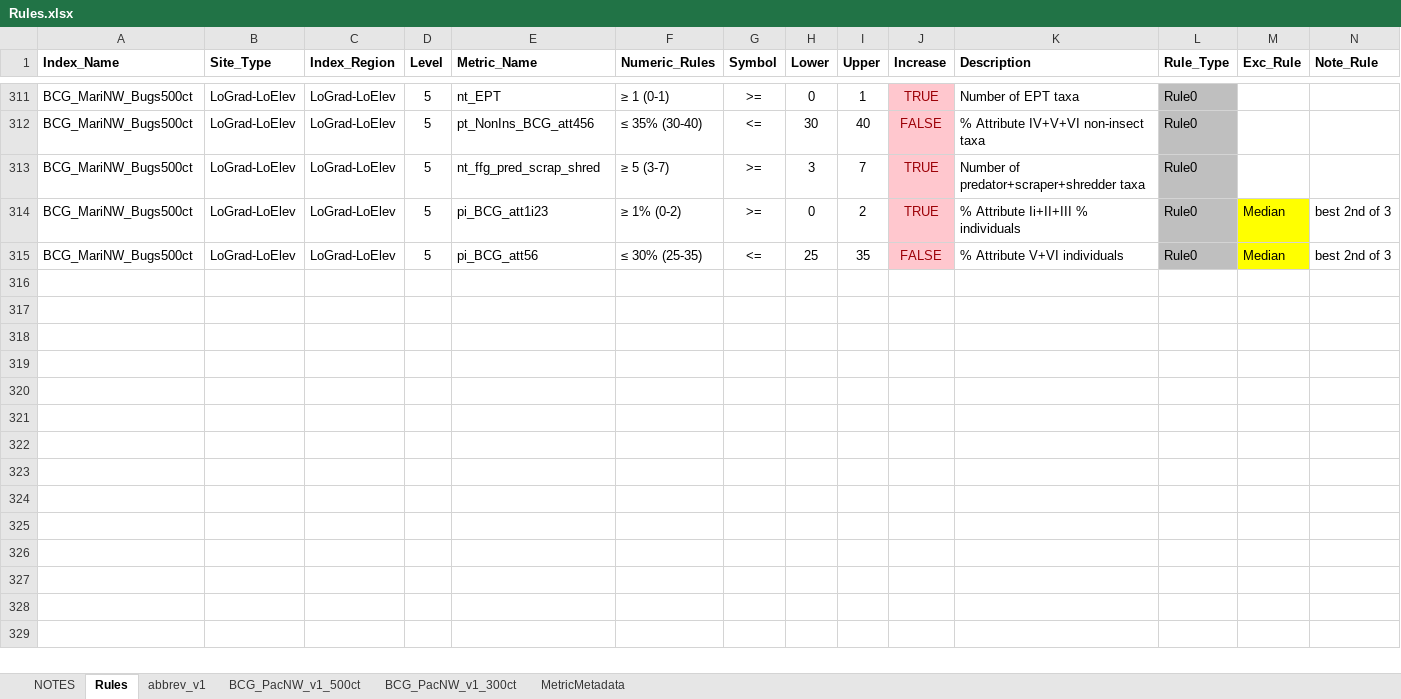
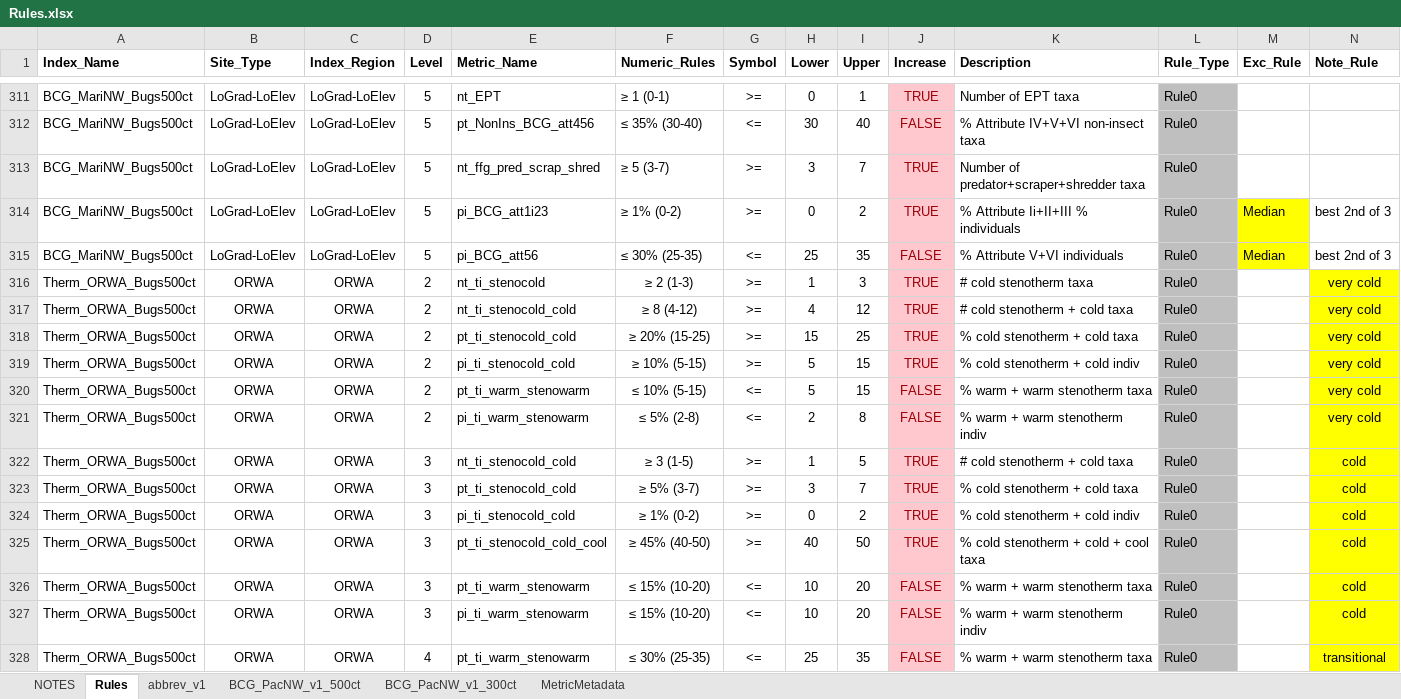
Before and after one commit to leppott/BCGcalc, an Excel workbook: inst/extdata/Rules.xlsx, sheet Rules, drawn as a sheet; only a part is shown, gaps mark what is left out; values as stored, in another font and other column widths than the file's, no borders; conditional formats not drawn; the diff names each change by its address in the sheet, - before the commit and + after, or states it on an @@ line.

Commit message:
v1.3.5.9010
-   refactor: Upgrades to Shiny app
    -   Added summary report
    -   Added packages needed for report
    -   Minor edits to main menu
    -   Minor edits to About
-   update: Add ‘Therm_ORWA_Bugs500ct’ model to Excel files

```diff
--- a/inst/extdata/Rules.xlsx (sheet Rules)
+++ b/inst/extdata/Rules.xlsx (sheet Rules)
+row 316: Therm_ORWA_Bugs500ct | ORWA | ORWA | 2 | nt_ti_stenocold | ≥ 2 (1-3) | >= | 1 | 3 | TRUE | # cold stenotherm taxa | Rule0 |  | very cold
+row 317: Therm_ORWA_Bugs500ct | ORWA | ORWA | 2 | nt_ti_stenocold_cold | ≥ 8 (4-12) | >= | 4 | 12 | TRUE | # cold stenotherm + cold taxa | Rule0 |  | very cold
+row 318: Therm_ORWA_Bugs500ct | ORWA | ORWA | 2 | pt_ti_stenocold_cold | ≥ 20% (15-25) | >= | 15 | 25 | TRUE | % cold stenotherm + cold taxa | Rule0 |  | very cold
+row 319: Therm_ORWA_Bugs500ct | ORWA | ORWA | 2 | pi_ti_stenocold_cold | ≥ 10% (5-15) | >= | 5 | 15 | TRUE | % cold stenotherm + cold indiv | Rule0 |  | very cold
+row 320: Therm_ORWA_Bugs500ct | ORWA | ORWA | 2 | pt_ti_warm_stenowarm | ≤ 10% (5-15) | <= | 5 | 15 | FALSE | % warm + warm stenotherm taxa | Rule0 |  | very cold
+row 321: Therm_ORWA_Bugs500ct | ORWA | ORWA | 2 | pi_ti_warm_stenowarm | ≤ 5% (2-8) | <= | 2 | 8 | FALSE | % warm + warm stenotherm indiv | Rule0 |  | very cold
+row 322: Therm_ORWA_Bugs500ct | ORWA | ORWA | 3 | nt_ti_stenocold_cold | ≥ 3 (1-5) | >= | 1 | 5 | TRUE | # cold stenotherm + cold taxa | Rule0 |  | cold
+row 323: Therm_ORWA_Bugs500ct | ORWA | ORWA | 3 | pt_ti_stenocold_cold | ≥ 5% (3-7) | >= | 3 | 7 | TRUE | % cold stenotherm + cold taxa | Rule0 |  | cold
+row 324: Therm_ORWA_Bugs500ct | ORWA | ORWA | 3 | pi_ti_stenocold_cold | ≥ 1% (0-2) | >= | 0 | 2 | TRUE | % cold stenotherm + cold indiv | Rule0 |  | cold
+row 325: Therm_ORWA_Bugs500ct | ORWA | ORWA | 3 | pt_ti_stenocold_cold_cool | ≥ 45% (40-50) | >= | 40 | 50 | TRUE | % cold stenotherm + cold + cool taxa | Rule0 |  | cold
+row 326: Therm_ORWA_Bugs500ct | ORWA | ORWA | 3 | pt_ti_warm_stenowarm | ≤ 15% (10-20) | <= | 10 | 20 | FALSE | % warm + warm stenotherm taxa | Rule0 |  | cold
+row 327: Therm_ORWA_Bugs500ct | ORWA | ORWA | 3 | pi_ti_warm_stenowarm | ≤ 15% (10-20) | <= | 10 | 20 | FALSE | % warm + warm stenotherm indiv | Rule0 |  | cold
+row 328: Therm_ORWA_Bugs500ct | ORWA | ORWA | 4 | pt_ti_warm_stenowarm | ≤ 30% (25-35) | <= | 25 | 35 | FALSE | % warm + warm stenotherm taxa | Rule0 |  | transitional
```
Also changed, not shown: sheet NOTES, inst/extdata/MetricFlags.xlsx, 15 other files.
